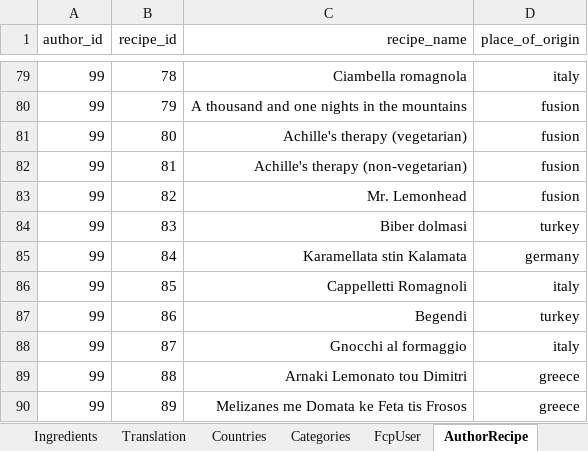
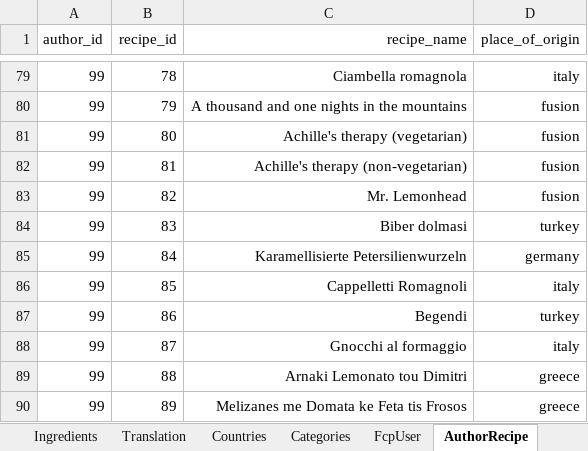
Before and after one commit to FoodConnectsPeople/foodconnectspeople-tool, an Excel workbook: data_sources/scripts/files/FoodConnectsPeople.xlsx, sheet AuthorRecipe, drawn as a sheet; only a part is shown, gaps mark what is left out; values as stored, in another font and other column widths than the file's, no borders; the diff names each change by its address in the sheet, - before the commit and + after, or states it on an @@ line.

```diff
--- a/data_sources/scripts/files/FoodConnectsPeople.xlsx (sheet AuthorRecipe)
+++ b/data_sources/scripts/files/FoodConnectsPeople.xlsx (sheet AuthorRecipe)
-C85 (recipe_name): Karamellata stin Kalamata
+C85 (recipe_name): Karamellisierte Petersilienwurzeln
```
Also changed, not shown: sheet Translation, sheet Recipe.
